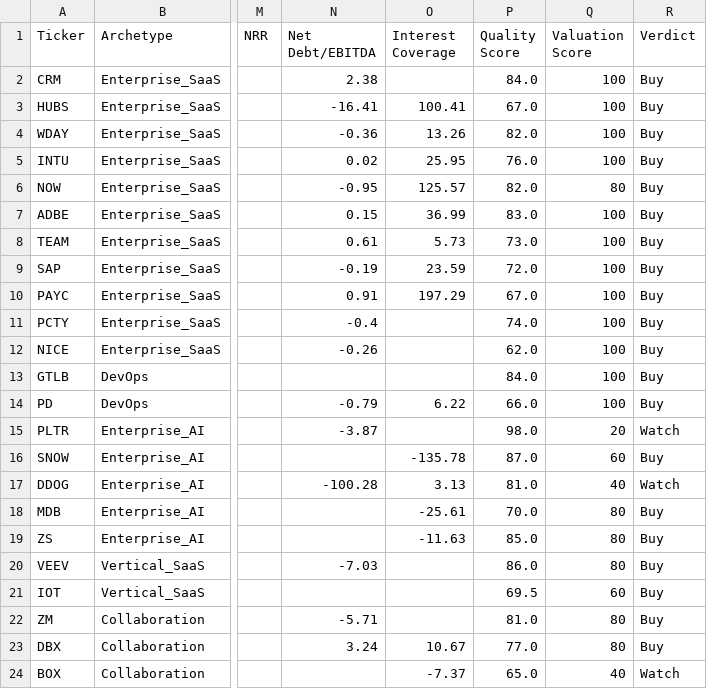
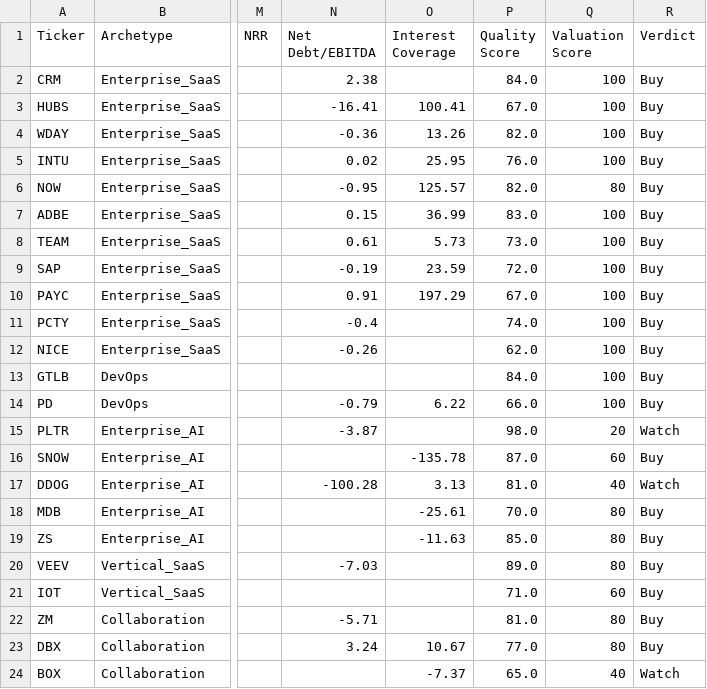
Before and after one commit to NersesArslan/Stockify, a CSV file: data/saas_scored.csv, drawn as a sheet; only a part is shown, gaps mark what is left out; the diff names each change by its address in the sheet, - before the commit and + after, or states it on an @@ line.

Commit message:
Differentiate Vertical_SaaS scoring weights — emphasize gross margin and FCF over growth

```diff
--- a/data/saas_scored.csv
+++ b/data/saas_scored.csv
-P20 (Quality Score): 86.0
+P20 (Quality Score): 89.0
-P21 (Quality Score): 69.5
+P21 (Quality Score): 71.0
```
Also changed, not shown: 1 other file.
